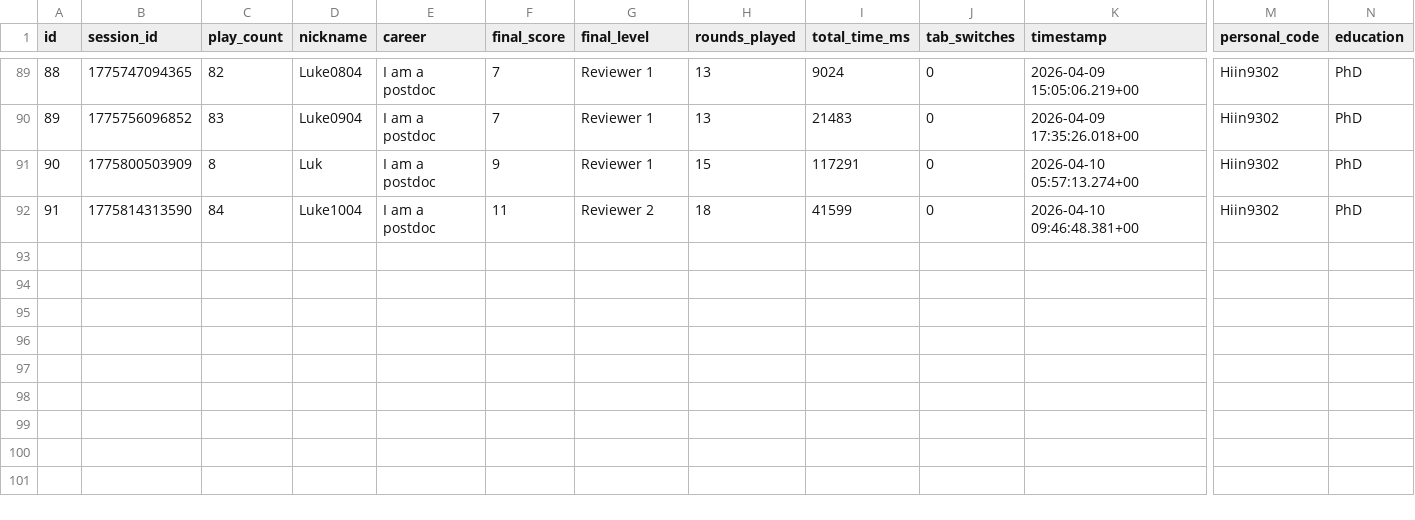
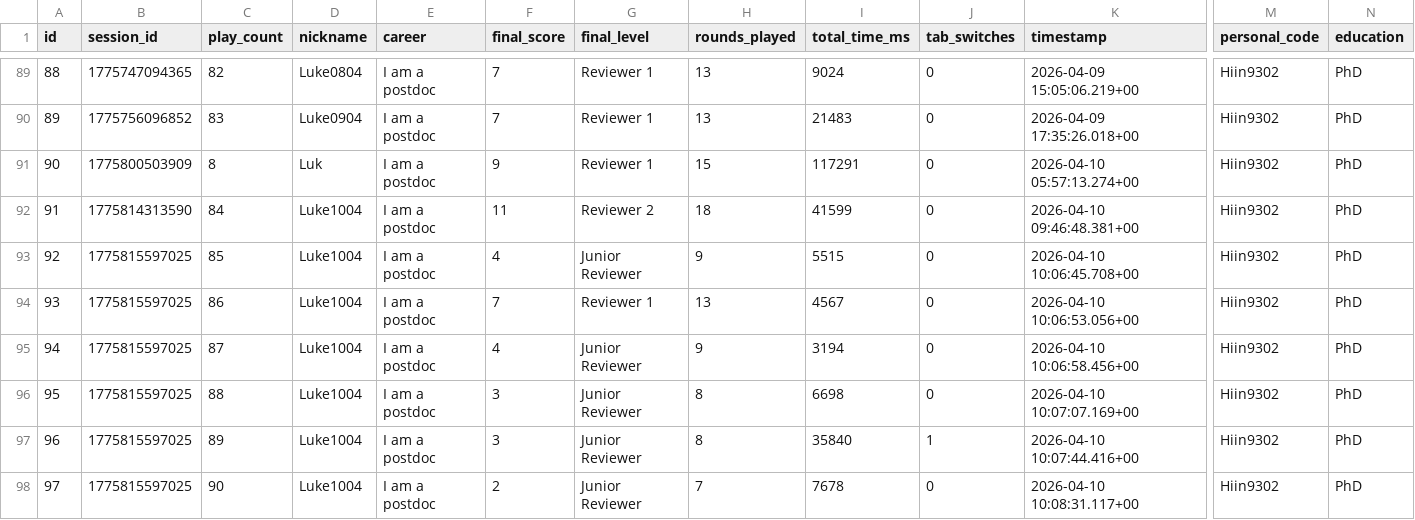
Before and after one commit to LukasRoeseler/GuessTheReplication, a CSV file: Study/scores_rows.csv, drawn as a sheet; only a part is shown, gaps mark what is left out; rows hold the shown columns only; the diff names each change by its address in the sheet, - before the commit and + after, or states it on an @@ line.

```diff
--- a/Study/scores_rows.csv
+++ b/Study/scores_rows.csv
+row 93: 92 | 1775815597025 | 85 | Luke1004 | I am a postdoc | 4 | Junior Reviewer | 9 | 5515 | 0 | 2026-04-10 10:06:45.708+00 | Hiin9302 | PhD
+row 94: 93 | 1775815597025 | 86 | Luke1004 | I am a postdoc | 7 | Reviewer 1 | 13 | 4567 | 0 | 2026-04-10 10:06:53.056+00 | Hiin9302 | PhD
+row 95: 94 | 1775815597025 | 87 | Luke1004 | I am a postdoc | 4 | Junior Reviewer | 9 | 3194 | 0 | 2026-04-10 10:06:58.456+00 | Hiin9302 | PhD
+row 96: 95 | 1775815597025 | 88 | Luke1004 | I am a postdoc | 3 | Junior Reviewer | 8 | 6698 | 0 | 2026-04-10 10:07:07.169+00 | Hiin9302 | PhD
+row 97: 96 | 1775815597025 | 89 | Luke1004 | I am a postdoc | 3 | Junior Reviewer | 8 | 35840 | 1 | 2026-04-10 10:07:44.416+00 | Hiin9302 | PhD
+row 98: 97 | 1775815597025 | 90 | Luke1004 | I am a postdoc | 2 | Junior Reviewer | 7 | 7678 | 0 | 2026-04-10 10:08:31.117+00 | Hiin9302 | PhD
```
Also changed, not shown: Game/journaldata.csv, 5 other files.
